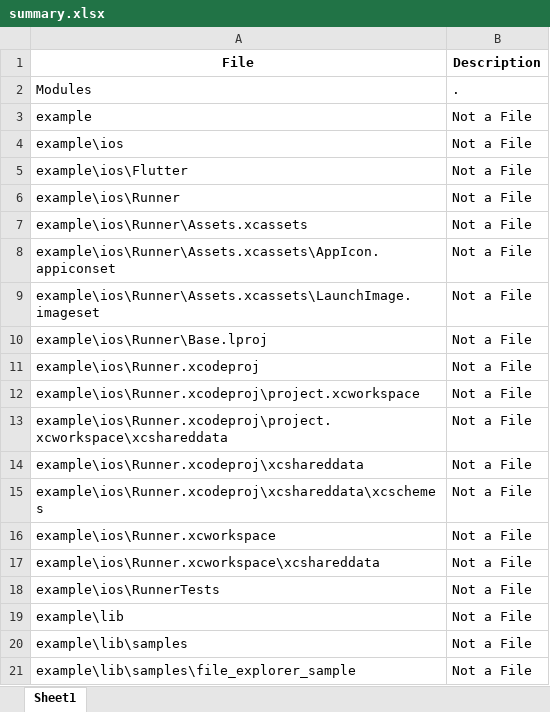
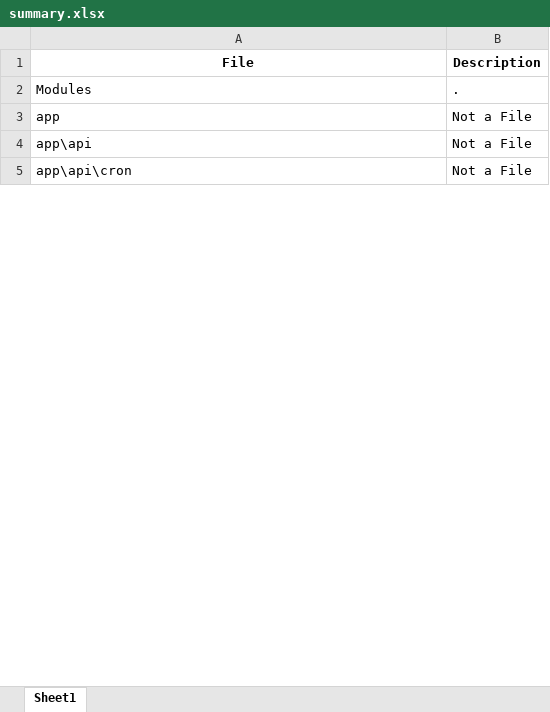
Before and after one commit to Eemayas/README_Crafter_Flask_Server, an Excel workbook: summary.xlsx, sheet Sheet1, drawn as a sheet; only a part is shown; values as stored, in another font and other column widths than the file's, no borders; removed rows and columns are numbered as before the commit, all else as after; the diff covers the shown part only; the diff names each change by its address in the sheet, - before the commit and + after, or states it on an @@ line.

```diff
--- a/summary.xlsx (sheet Sheet1)
+++ b/summary.xlsx (sheet Sheet1)
-A3 (File): example
+A3 (File): app
-A4 (File): example\ios
+A4 (File): app\api
-row 5: example\ios\Flutter | Not a File
-A5 (File): example\ios\Runner
+A5 (File): app\api\cron
-row 7: example\ios\Runner\Assets.xcassets | Not a File
-row 8: example\ios\Runner\Assets.xcassets\AppIcon.appiconset | Not a File
-row 9: example\ios\Runner\Assets.xcassets\LaunchImage.imageset | Not a File
-row 10: example\ios\Runner\Base.lproj | Not a File
-row 11: example\ios\Runner.xcodeproj | Not a File
-row 12: example\ios\Runner.xcodeproj\project.xcworkspace | Not a File
-row 13: example\ios\Runner.xcodeproj\project.xcworkspace\xcshareddata | Not a File
-row 14: example\ios\Runner.xcodeproj\xcshareddata | Not a File
-row 15: example\ios\Runner.xcodeproj\xcshareddata\xcschemes | Not a File
-row 16: example\ios\Runner.xcworkspace | Not a File
-row 17: example\ios\Runner.xcworkspace\xcshareddata | Not a File
-row 18: example\ios\RunnerTests | Not a File
-row 19: example\lib | Not a File
-row 20: example\lib\samples | Not a File
-row 21: example\lib\samples\file_explorer_sample | Not a File
```
Also changed, not shown: 28 added rows, 161 removed rows and 13 edited cells elsewhere in this sheet, api_reference.xlsx, 4 other files.
